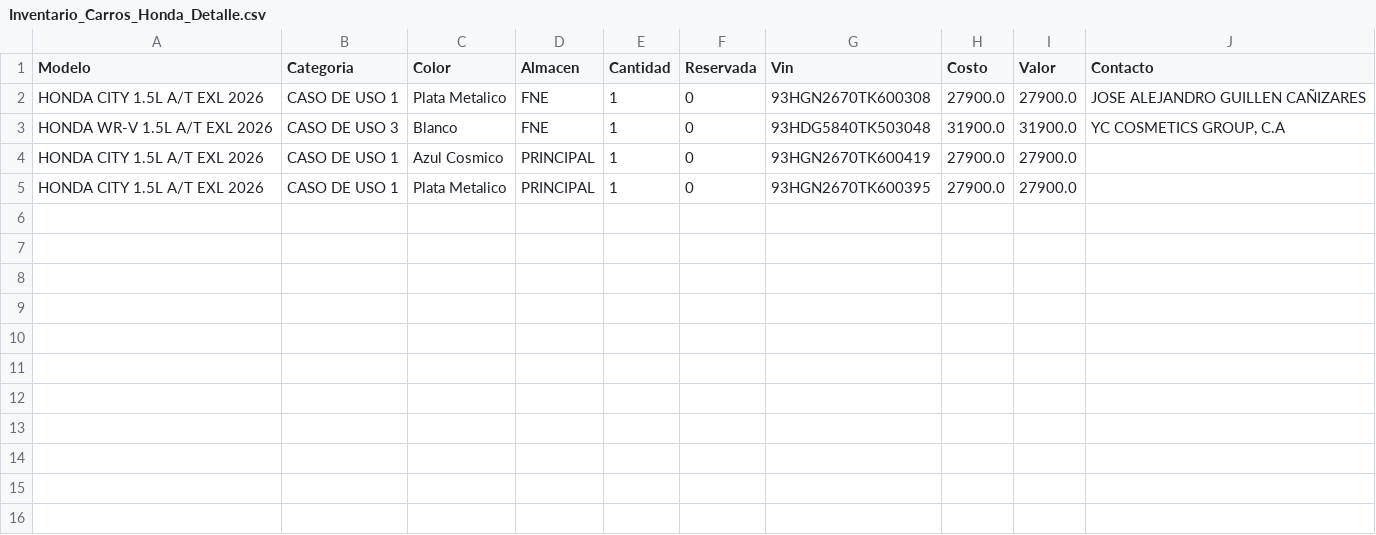
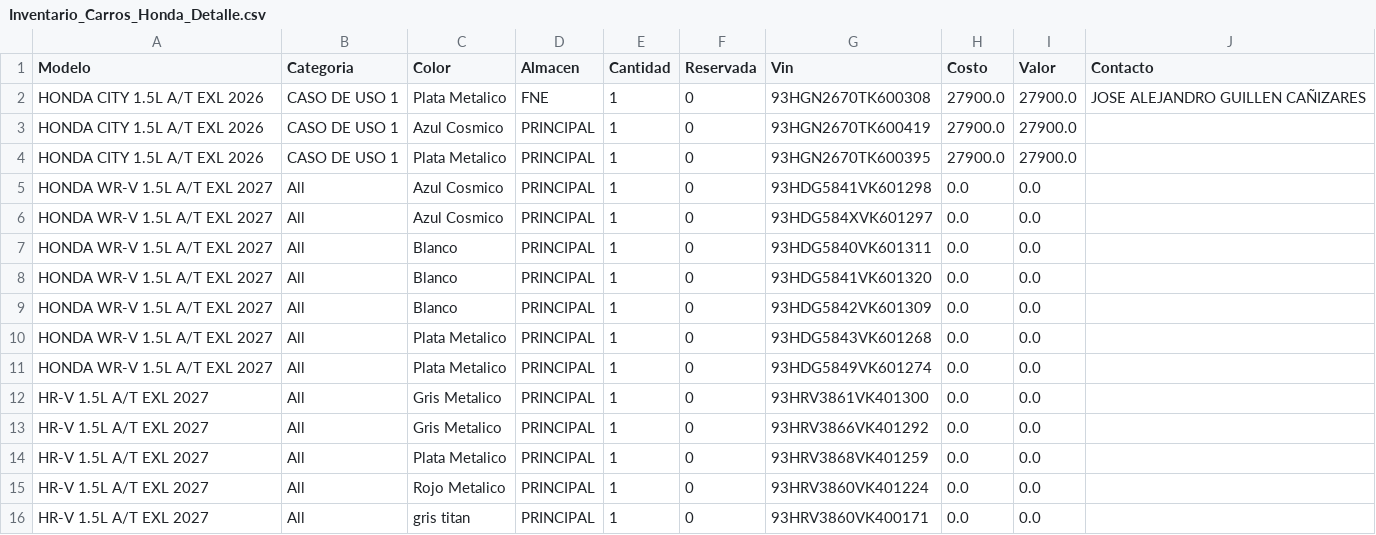
Before and after one commit to latinbienti-sys/inventariohonda, a CSV file: Inventario_Carros_Honda_Detalle.csv, drawn as a sheet.

Commit message:
Actualizacion automatica del inventario (2026-10-19 15:00 UTC)

```diff
--- a/Inventario_Carros_Honda_Detalle.csv
+++ b/Inventario_Carros_Honda_Detalle.csv
@@ -2,4 +2,15 @@
 HONDA CITY 1.5L A/T EXL 2026;CASO DE USO 1;Plata Metalico;FNE;1;0;93HGN2670TK600308;27900.0;27900.0;JOSE ALEJANDRO GUILLEN CAÑIZARES
-HONDA WR-V 1.5L A/T EXL 2026;CASO DE USO 3;Blanco;FNE;1;0;93HDG5840TK503048;31900.0;31900.0;YC COSMETICS GROUP, C.A
 HONDA CITY 1.5L A/T EXL 2026;CASO DE USO 1;Azul Cosmico;PRINCIPAL;1;0;93HGN2670TK600419;27900.0;27900.0;
 HONDA CITY 1.5L A/T EXL 2026;CASO DE USO 1;Plata Metalico;PRINCIPAL;1;0;93HGN2670TK600395;27900.0;27900.0;
+HONDA WR-V 1.5L A/T EXL 2027;All;Azul Cosmico;PRINCIPAL;1;0;93HDG5841VK601298;0.0;0.0;
+HONDA WR-V 1.5L A/T EXL 2027;All;Azul Cosmico;PRINCIPAL;1;0;93HDG584XVK601297;0.0;0.0;
+HONDA WR-V 1.5L A/T EXL 2027;All;Blanco;PRINCIPAL;1;0;93HDG5840VK601311;0.0;0.0;
+HONDA WR-V 1.5L A/T EXL 2027;All;Blanco;PRINCIPAL;1;0;93HDG5841VK601320;0.0;0.0;
+HONDA WR-V 1.5L A/T EXL 2027;All;Blanco;PRINCIPAL;1;0;93HDG5842VK601309;0.0;0.0;
+HONDA WR-V 1.5L A/T EXL 2027;All;Plata Metalico;PRINCIPAL;1;0;93HDG5843VK601268;0.0;0.0;
+HONDA WR-V 1.5L A/T EXL 2027;All;Plata Metalico;PRINCIPAL;1;0;93HDG5849VK601274;0.0;0.0;
+HR-V 1.5L A/T EXL 2027;All;Gris Metalico;PRINCIPAL;1;0;93HRV3861VK401300;0.0;0.0;
+HR-V 1.5L A/T EXL 2027;All;Gris Metalico;PRINCIPAL;1;0;93HRV3866VK401292;0.0;0.0;
+HR-V 1.5L A/T EXL 2027;All;Plata Metalico;PRINCIPAL;1;0;93HRV3868VK401259;0.0;0.0;
+HR-V 1.5L A/T EXL 2027;All;Rojo Metalico;PRINCIPAL;1;0;93HRV3860VK401224;0.0;0.0;
+HR-V 1.5L A/T EXL 2027;All;gris titan;PRINCIPAL;1;0;93HRV3860VK400171;0.0;0.0;
```
Also changed, not shown: Inventario_Carros_Honda_Resumen.csv, 2 other files.
